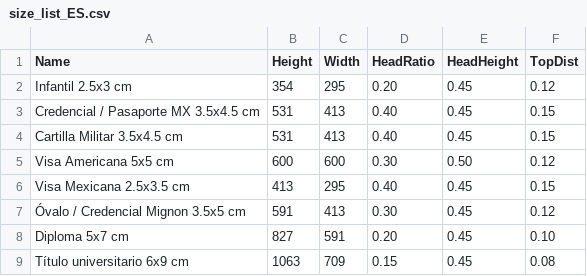
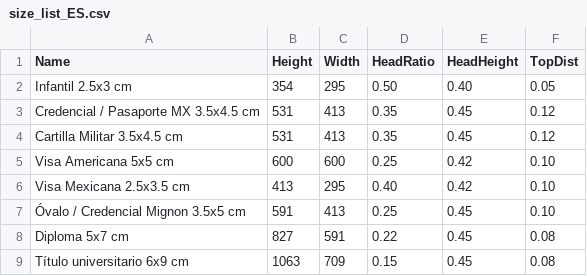
Before and after one commit to iacreativo/retoka-photos, a CSV file: demo/assets/size_list_ES.csv, drawn as a sheet.

Commit message:
Add B&W conversion, requirements toggle, retuned crop profiles
- Show/hide toggle for size requirements info panel (checkbox).
- Retune per-size head ratios to match real Mexican ID specs:
  Infantil 0.20 -> 0.50 (tiny frame, face must fill most)
  Pasaporte/Cartilla 0.40 -> 0.35 (ICAO 70-80% head)
  Visa US 0.30 -> 0.25 (US 50-69% head; head_height 0.45 -> 0.42)
  Visa MX 0.40, head_height 0.45 -> 0.42
  Diploma 0.20 -> 0.22, top_dist 0.10 -> 0.08
- New demo/bw_converter.py: BT.601 perceptual luminance + adjustable
  contrast/gamma + intensity blend, preserves alpha, tuned for ID
  photos (skin tones come out at natural midtone, facial features
  stay readable).
- New UI in Retoque tab: B&W enable + intensity (0-100), contrast
  (-30..+40), gamma (80-130 default 105). i18n for all 5 langs.
- B&W applied BEFORE overlay/watermark so the compliance guide and
  final print look consistent.

```diff
--- a/demo/assets/size_list_ES.csv
+++ b/demo/assets/size_list_ES.csv
@@ -1,9 +1,9 @@
 Name,Height,Width,HeadRatio,HeadHeight,TopDist
-Infantil 2.5x3 cm,354,295,0.20,0.45,0.12
-Credencial / Pasaporte MX 3.5x4.5 cm,531,413,0.40,0.45,0.15
-Cartilla Militar 3.5x4.5 cm,531,413,0.40,0.45,0.15
-Visa Americana 5x5 cm,600,600,0.30,0.50,0.12
-Visa Mexicana 2.5x3.5 cm,413,295,0.40,0.45,0.15
-Óvalo / Credencial Mignon 3.5x5 cm,591,413,0.30,0.45,0.12
-Diploma 5x7 cm,827,591,0.20,0.45,0.10
+Infantil 2.5x3 cm,354,295,0.50,0.40,0.05
+Credencial / Pasaporte MX 3.5x4.5 cm,531,413,0.35,0.45,0.12
+Cartilla Militar 3.5x4.5 cm,531,413,0.35,0.45,0.12
+Visa Americana 5x5 cm,600,600,0.25,0.42,0.10
+Visa Mexicana 2.5x3.5 cm,413,295,0.40,0.42,0.10
+Óvalo / Credencial Mignon 3.5x5 cm,591,413,0.25,0.45,0.10
+Diploma 5x7 cm,827,591,0.22,0.45,0.08
 Título universitario 6x9 cm,1063,709,0.15,0.45,0.08
```
Also changed, not shown: 4 other files.
